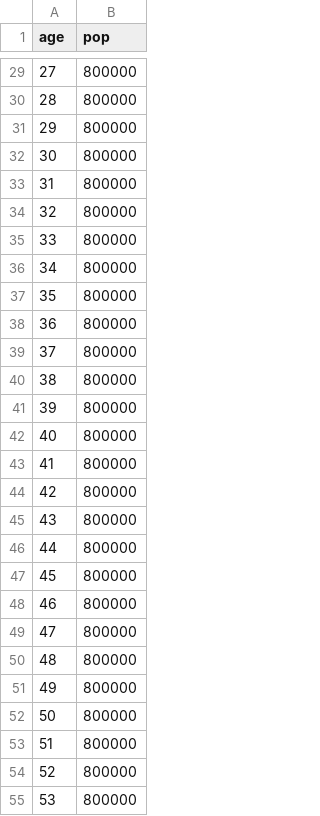
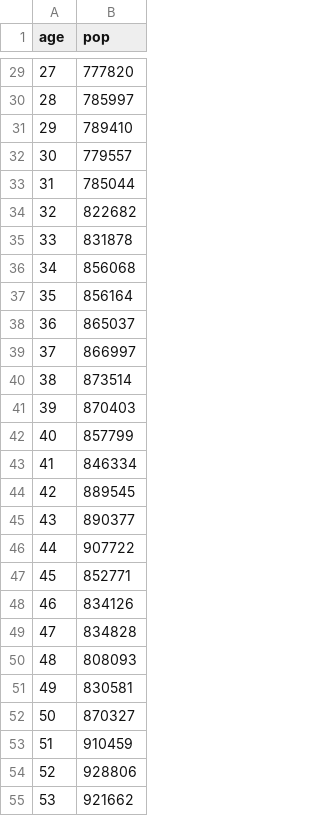
Before and after one commit to colinbaget-a11y/Projets-annexes, a CSV file: retraites_van/data/population_2025.csv, drawn as a sheet; only a part is shown, gaps mark what is left out; the diff covers the shown part only.

```diff
--- a/retraites_van/data/population_2025.csv
+++ b/retraites_van/data/population_2025.csv
@@ -29,27 +29,27 @@ age,pop
-27,800000
-28,800000
-29,800000
-30,800000
-31,800000
-32,800000
-33,800000
-34,800000
-35,800000
-36,800000
-37,800000
-38,800000
-39,800000
-40,800000
-41,800000
-42,800000
-43,800000
-44,800000
-45,800000
-46,800000
-47,800000
-48,800000
-49,800000
-50,800000
-51,800000
-52,800000
-53,800000
+27,777820
+28,785997
+29,789410
+30,779557
+31,785044
+32,822682
+33,831878
+34,856068
+35,856164
+36,865037
+37,866997
+38,873514
+39,870403
+40,857799
+41,846334
+42,889545
+43,890377
+44,907722
+45,852771
+46,834126
+47,834828
+48,808093
+49,830581
+50,870327
+51,910459
+52,928806
+53,921662
```
Also changed, not shown: 79 edited cells elsewhere in this file, retraites_van/data/mortalite.csv, retraites_van/data/pension_age.csv, 22 other files.
